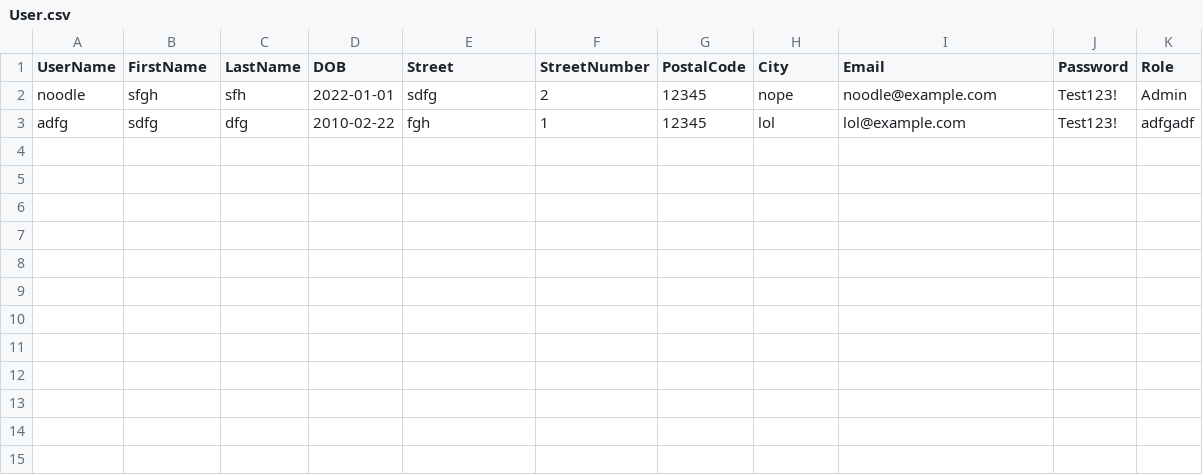
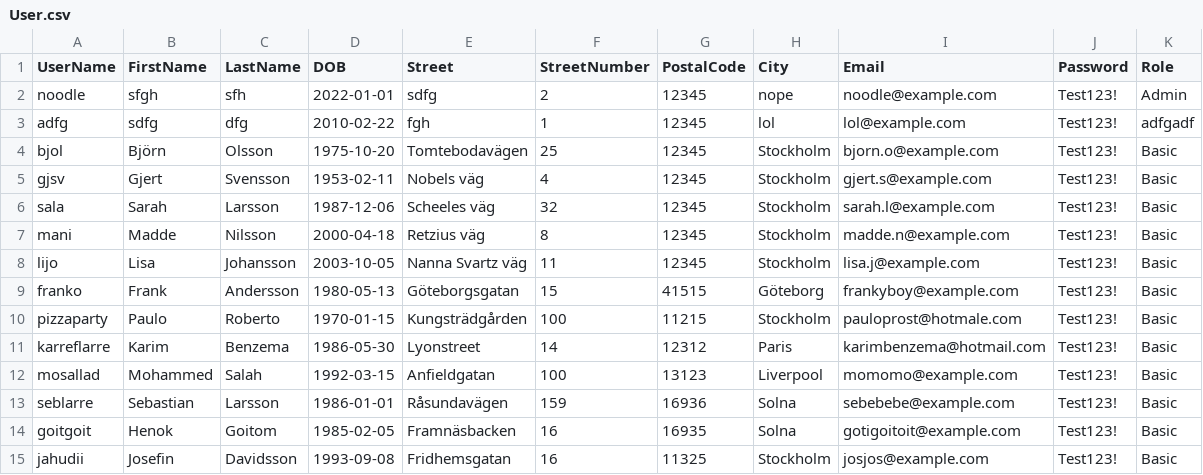
Before and after one commit to sumos77/Grupp6, a CSV file: hakimslivs/Data/User.csv, drawn as a sheet; the diff names each change by its address in the sheet, - before the commit and + after, or states it on an @@ line.

```diff
--- a/hakimslivs/Data/User.csv
+++ b/hakimslivs/Data/User.csv
+row 4: bjol | Björn | Olsson | 1975-10-20 | Tomtebodavägen | 25 | 12345 | Stockholm | bjorn.o@example.com | Test123! | Basic
+row 5: gjsv | Gjert | Svensson | 1953-02-11 | Nobels väg | 4 | 12345 | Stockholm | gjert.s@example.com | Test123! | Basic
+row 6: sala | Sarah | Larsson | 1987-12-06 | Scheeles väg | 32 | 12345 | Stockholm | sarah.l@example.com | Test123! | Basic
+row 7: mani | Madde | Nilsson | 2000-04-18 | Retzius väg | 8 | 12345 | Stockholm | madde.n@example.com | Test123! | Basic
+row 8: lijo | Lisa | Johansson | 2003-10-05 | Nanna Svartz väg | 11 | 12345 | Stockholm | lisa.j@example.com | Test123! | Basic
+row 9: franko | Frank | Andersson | 1980-05-13 | Göteborgsgatan | 15 | 41515 | Göteborg | frankyboy@example.com | Test123! | Basic
+row 10: pizzaparty | Paulo | Roberto | 1970-01-15 | Kungsträdgården | 100 | 11215 | Stockholm | pauloprost@hotmale.com | Test123! | Basic
+row 11: karreflarre | Karim | Benzema | 1986-05-30 | Lyonstreet | 14 | 12312 | Paris | karimbenzema@hotmail.com | Test123! | Basic
+row 12: mosallad | Mohammed | Salah | 1992-03-15 | Anfieldgatan | 100 | 13123 | Liverpool | momomo@example.com | Test123! | Basic
+row 13: seblarre | Sebastian | Larsson | 1986-01-01 | Råsundavägen | 159 | 16936 | Solna | sebebebe@example.com | Test123! | Basic
+row 14: goitgoit | Henok | Goitom | 1985-02-05 | Framnäsbacken | 16 | 16935 | Solna | gotigoitoit@example.com | Test123! | Basic
+row 15: jahudii | Josefin | Davidsson | 1993-09-08 | Fridhemsgatan | 16 | 11325 | Stockholm | josjos@example.com | Test123! | Basic
```
Also changed, not shown: hakimslivs/Data/Item.csv, 9 other files.
